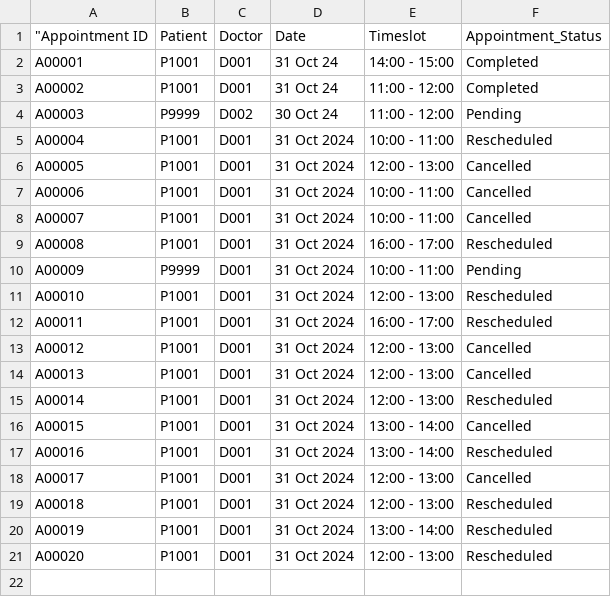
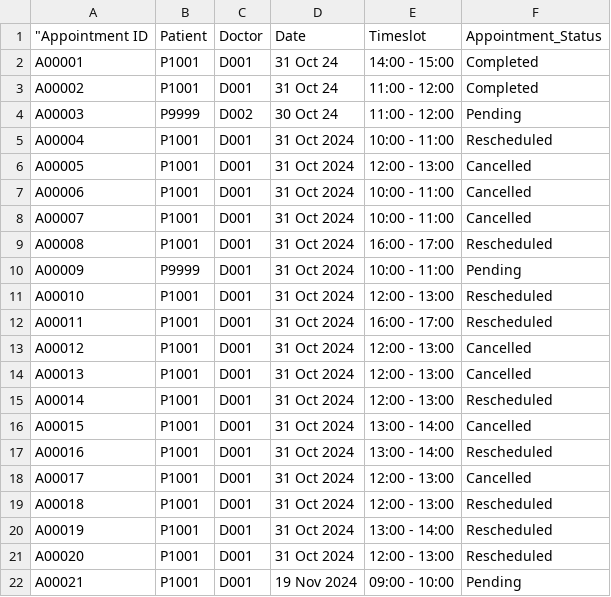
Before and after one commit to vysky/sc2002-assignment, a CSV file: src/main/resources/csv/Appointment_Record.csv, drawn as a sheet; the diff names each change by its address in the sheet, - before the commit and + after, or states it on an @@ line.

```diff
--- a/src/main/resources/csv/Appointment_Record.csv
+++ b/src/main/resources/csv/Appointment_Record.csv
+row 22: A00021 | P1001 | D001 | 19 Nov 2024 | 09:00 - 10:00 | Pending
```
Also changed, not shown: src/main/resources/csv/patient.csv.
